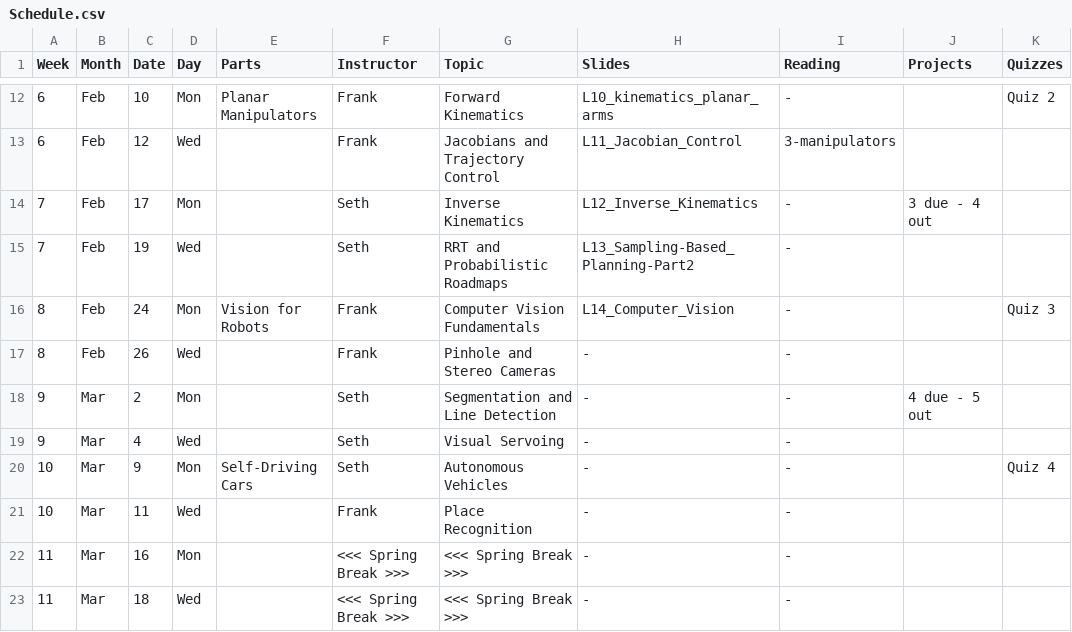
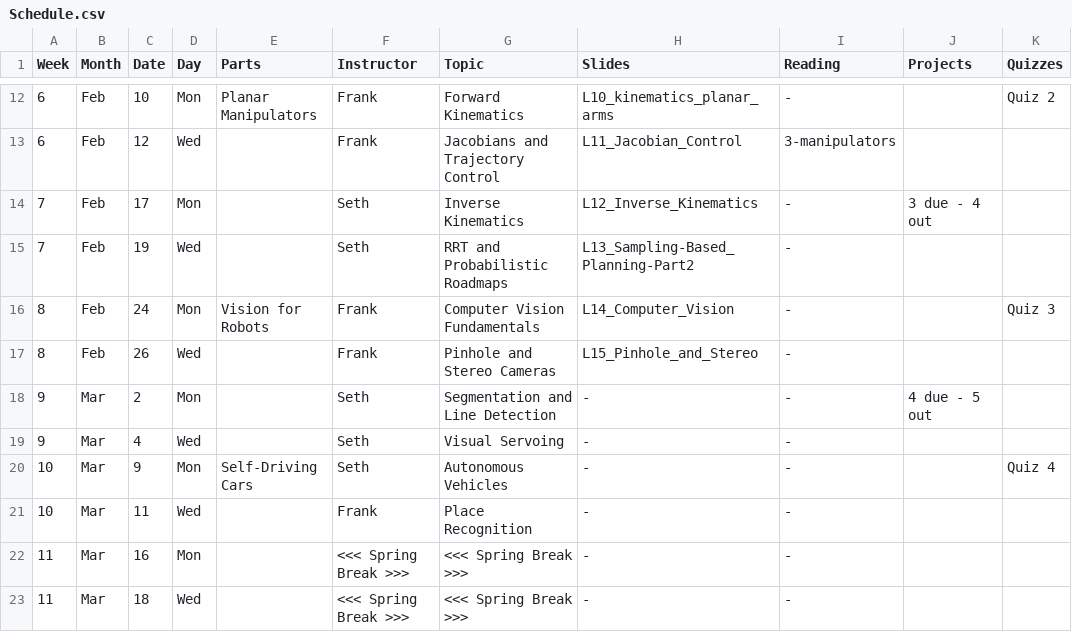
Before and after one commit to dellaert/22F-3630, a CSV file: _data/Schedule.csv, drawn as a sheet; only a part is shown, gaps mark what is left out.

Commit message:
Pinhole slides

```diff
--- a/_data/Schedule.csv
+++ b/_data/Schedule.csv
@@ -16,3 +16,3 @@
 8,Feb,24,Mon,Vision for Robots,Frank,Computer Vision Fundamentals,L14_Computer_Vision,-,,Quiz 3
-8,Feb,26,Wed,,Frank,Pinhole and Stereo Cameras,-,-,,
+8,Feb,26,Wed,,Frank,Pinhole and Stereo Cameras,L15_Pinhole_and_Stereo,-,,
 9,Mar,2,Mon,,Seth,Segmentation and Line Detection,-,-,4 due - 5 out,
```
Also changed, not shown: 1 other file.
